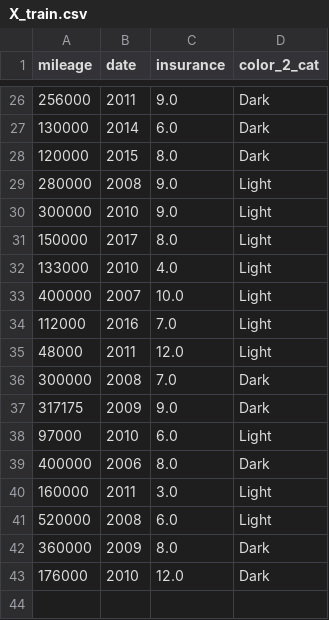
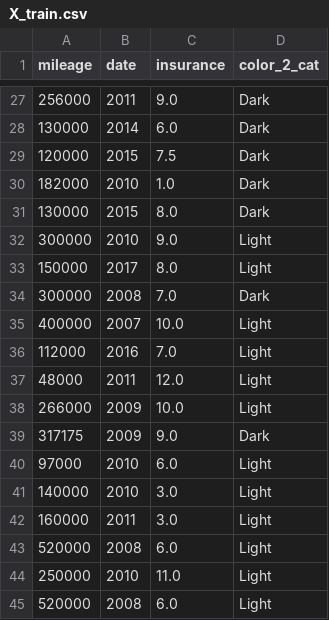
Before and after one commit to pouniq/CarPred, a CSV file: PreProcessing/X_train.csv, drawn as a sheet; only a part is shown, gaps mark what is left out; the diff covers the shown part only.

```diff
--- a/PreProcessing/X_train.csv
+++ b/PreProcessing/X_train.csv
@@ -27,7 +28,8 @@ mileage,date,insurance,color_2_cat
 130000,2014,6.0,Dark
-120000,2015,8.0,Dark
-280000,2008,9.0,Light
+120000,2015,7.5,Dark
+182000,2010,1.0,Dark
+130000,2015,8.0,Dark
 300000,2010,9.0,Light
 150000,2017,8.0,Light
-133000,2010,4.0,Light
+300000,2008,7.0,Dark
 400000,2007,10.0,Light
@@ -35,9 +37,9 @@ mileage,date,insurance,color_2_cat
 48000,2011,12.0,Light
-300000,2008,7.0,Dark
+266000,2009,10.0,Light
 317175,2009,9.0,Dark
 97000,2010,6.0,Light
-400000,2006,8.0,Dark
+140000,2010,3.0,Light
 160000,2011,3.0,Light
 520000,2008,6.0,Light
-360000,2009,8.0,Dark
-176000,2010,12.0,Dark
+250000,2010,11.0,Light
+520000,2008,6.0,Light
```
Also changed, not shown: 9 added rows, 8 removed rows, 6 moved rows and 1 edited cell elsewhere in this file, PreProcessing/X_test.csv, PreProcessing/y_train.csv, 2 other files.
